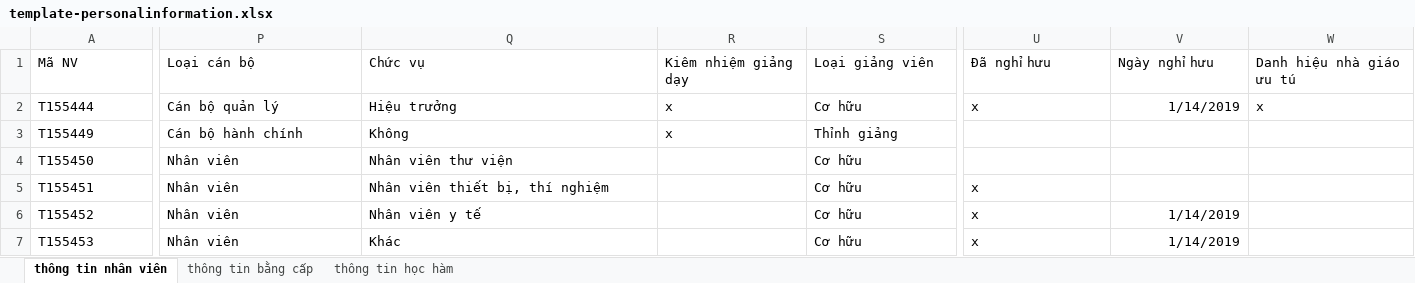
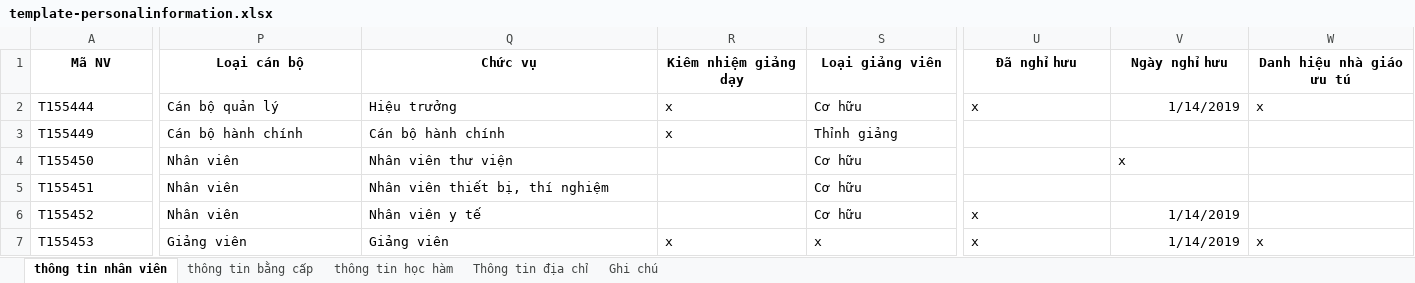
Before and after one commit to locnguyen1842/PortalVLU, an Excel workbook: public/template-personalinformation.xlsx, sheet thông tin nhân viên, drawn as a sheet; only a part is shown, gaps mark what is left out; values as stored, in another font and other column widths than the file's, no borders; the diff covers the shown part only; the diff names each change by its address in the sheet, - before the commit and + after, or states it on an @@ line.

Commit message:
fix nhieu thu
dac biet
import them sheet 4 ( dia chi )

```diff
--- a/public/template-personalinformation.xlsx (sheet thông tin nhân viên)
+++ b/public/template-personalinformation.xlsx (sheet thông tin nhân viên)
+sheet tab: Thông tin địa chỉ
+sheet tab: Ghi chú
@@ A1:W1 bold: off → on, alignment: left → center @@
-Q3 (Chức vụ): Không
+Q3 (Chức vụ): Cán bộ hành chính
-V4 (Ngày nghỉ hưu): (empty)
+V4 (Ngày nghỉ hưu): x
-U5 (Đã nghỉ hưu): x
+U5 (Đã nghỉ hưu): (empty)
-P7 (Loại cán bộ): Nhân viên
+P7 (Loại cán bộ): Giảng viên
-Q7 (Chức vụ): Khác
+Q7 (Chức vụ): Giảng viên
-R7 (Kiêm nhiệm giảng dạy): (empty)
+R7 (Kiêm nhiệm giảng dạy): x
-S7 (Loại giảng viên): Cơ hữu
+S7 (Loại giảng viên): x
-W7 (Danh hiệu nhà giáo ưu tú): (empty)
+W7 (Danh hiệu nhà giáo ưu tú): x
```
Also changed, not shown: 1 edited cell and cell formats elsewhere in this sheet, sheet thông tin bằng cấp, sheet thông tin học hàm, 39 other files.
